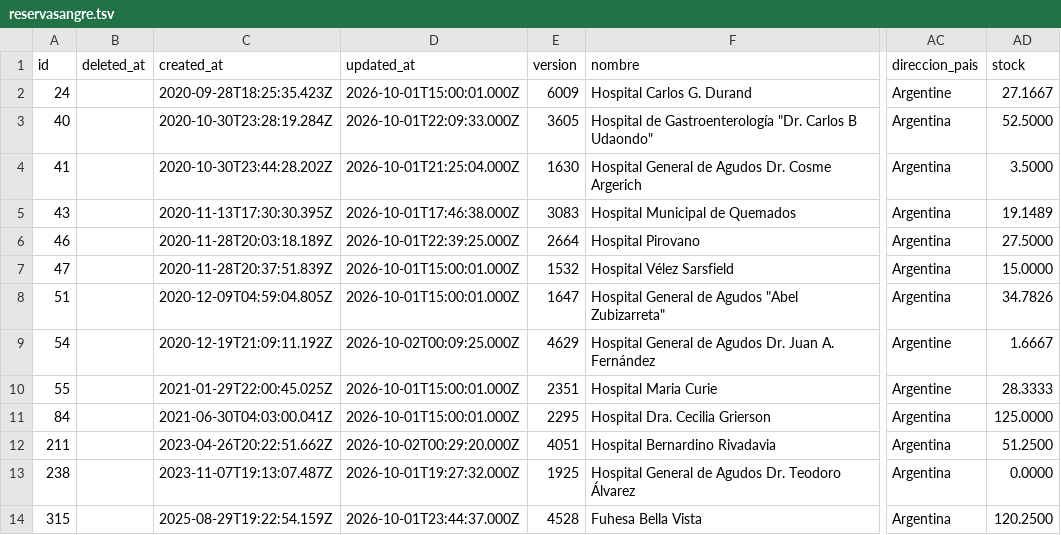
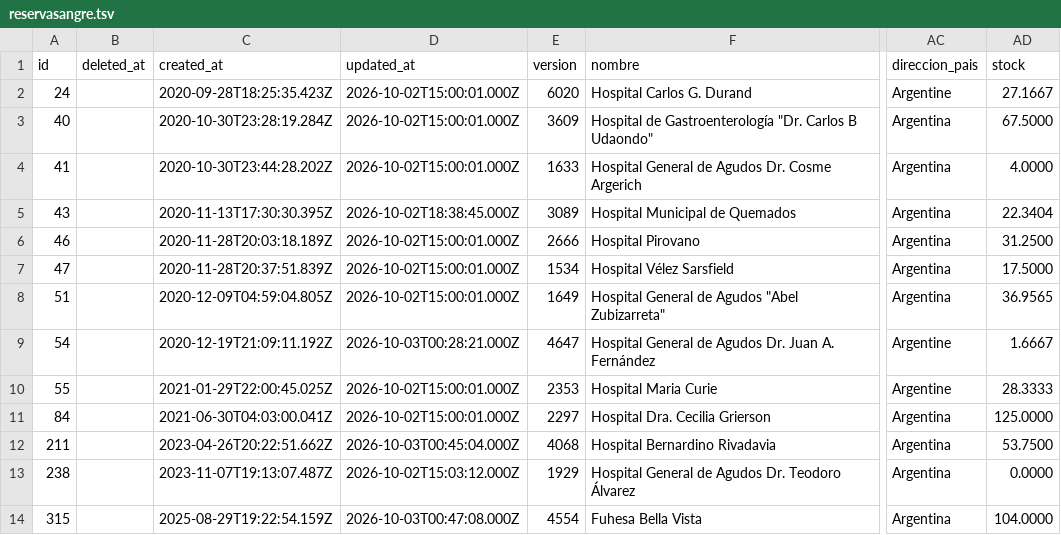
Before and after one commit to wlamagna/AzureAccess, a TSV file: reservasangre.tsv, drawn as a sheet; only a part is shown, gaps mark what is left out; the diff covers the shown part only; the diff names each change by its address in the sheet, - before the commit and + after, or states it on an @@ line.

Commit message:
new reservasangre file

```diff
--- a/reservasangre.tsv
+++ b/reservasangre.tsv
-D2 (updated_at): 2026-10-01T15:00:01.000Z
+D2 (updated_at): 2026-10-02T15:00:01.000Z
-E2 (version): 6009
+E2 (version): 6020
-D3 (updated_at): 2026-10-01T22:09:33.000Z
+D3 (updated_at): 2026-10-02T15:00:01.000Z
-E3 (version): 3605
+E3 (version): 3609
-AD3 (stock): 52.5000
+AD3 (stock): 67.5000
-D4 (updated_at): 2026-10-01T21:25:04.000Z
+D4 (updated_at): 2026-10-02T15:00:01.000Z
-E4 (version): 1630
+E4 (version): 1633
-AD4 (stock): 3.5000
+AD4 (stock): 4.0000
-D5 (updated_at): 2026-10-01T17:46:38.000Z
+D5 (updated_at): 2026-10-02T18:38:45.000Z
-E5 (version): 3083
+E5 (version): 3089
-AD5 (stock): 19.1489
+AD5 (stock): 22.3404
-D6 (updated_at): 2026-10-01T22:39:25.000Z
+D6 (updated_at): 2026-10-02T15:00:01.000Z
-E6 (version): 2664
+E6 (version): 2666
-AD6 (stock): 27.5000
+AD6 (stock): 31.2500
-D7:D8 (updated_at): 2026-10-01T15:00:01.000Z
+D7:D8 (updated_at): 2026-10-02T15:00:01.000Z
-E7 (version): 1532
+E7 (version): 1534
-AD7 (stock): 15.0000
+AD7 (stock): 17.5000
-E8 (version): 1647
+E8 (version): 1649
-AD8 (stock): 34.7826
+AD8 (stock): 36.9565
-D9 (updated_at): 2026-10-02T00:09:25.000Z
+D9 (updated_at): 2026-10-03T00:28:21.000Z
-E9 (version): 4629
+E9 (version): 4647
-D10:D11 (updated_at): 2026-10-01T15:00:01.000Z
+D10:D11 (updated_at): 2026-10-02T15:00:01.000Z
-E10 (version): 2351
+E10 (version): 2353
-E11 (version): 2295
+E11 (version): 2297
-D12 (updated_at): 2026-10-02T00:29:20.000Z
+D12 (updated_at): 2026-10-03T00:45:04.000Z
-E12 (version): 4051
+E12 (version): 4068
-AD12 (stock): 51.2500
+AD12 (stock): 53.7500
-D13 (updated_at): 2026-10-01T19:27:32.000Z
+D13 (updated_at): 2026-10-02T15:03:12.000Z
-E13 (version): 1925
+E13 (version): 1929
-D14 (updated_at): 2026-10-01T23:44:37.000Z
+D14 (updated_at): 2026-10-03T00:47:08.000Z
-E14 (version): 4528
+E14 (version): 4554
-AD14 (stock): 120.2500
+AD14 (stock): 104.0000
```
Also changed, not shown: 1 removed row and 62 edited cells elsewhere in this file.
